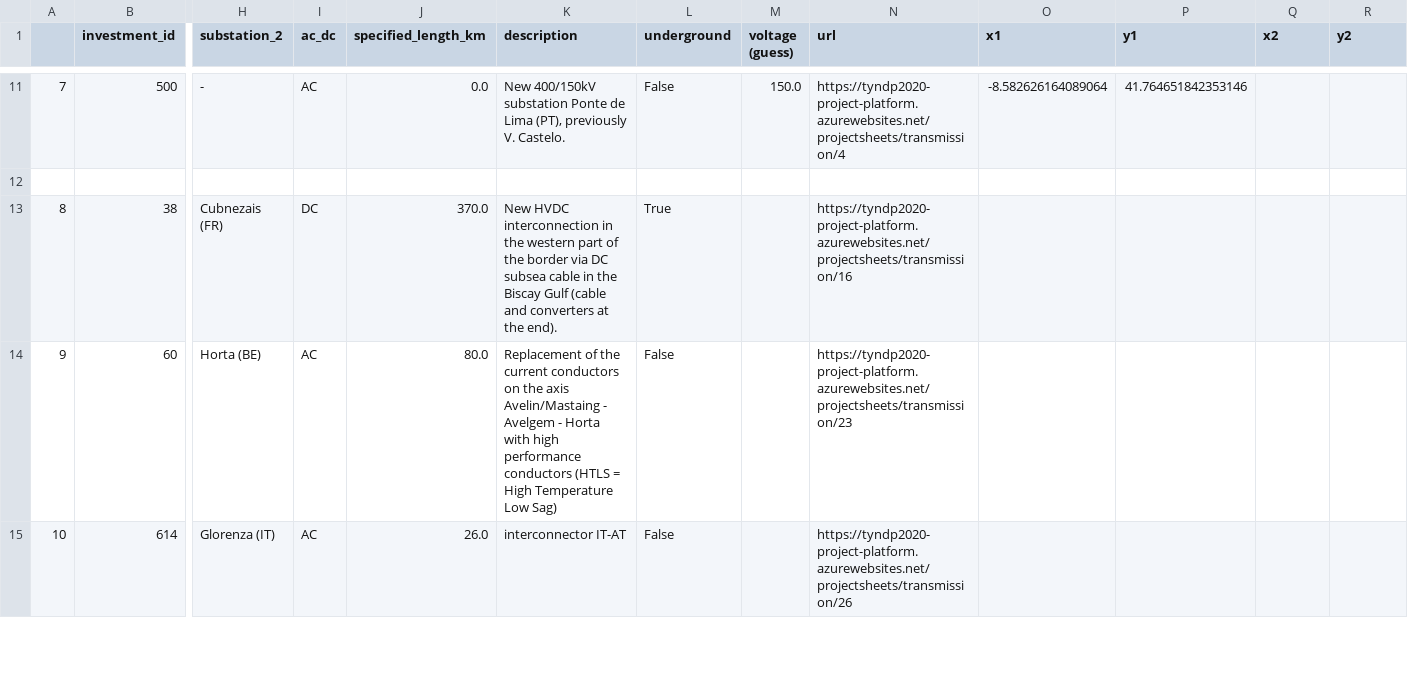
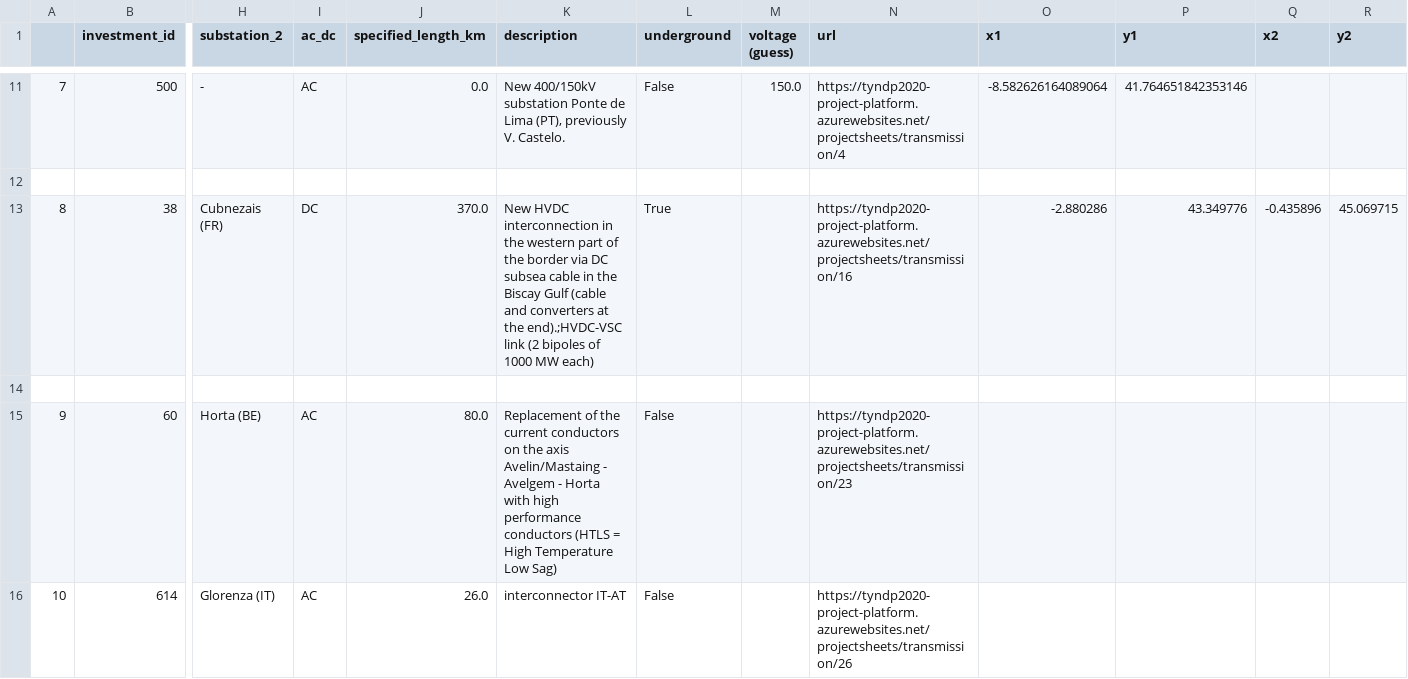
Before and after one commit to grecht/tyndp_to_pypsa, a CSV file: 2020/2020_curated.csv, drawn as a sheet; only a part is shown, gaps mark what is left out; rows hold the shown columns only; the diff names each change by its address in the sheet, - before the commit and + after, or states it on an @@ line.

```diff
--- a/2020/2020_curated.csv
+++ b/2020/2020_curated.csv
-K13 (description): …at the end).
+K13 (description): …at the end).;HVDC-VSC link (2 bipoles of 1000 MW each)
-O13 (x1): (empty)
+O13 (x1): -2.880286
-P13 (y1): (empty)
+P13 (y1): 43.349776
-Q13 (x2): (empty)
+Q13 (x2): -0.435896
-R13 (y2): (empty)
+R13 (y2): 45.069715
+row 14: (empty)
```
Also changed, not shown: conspicuous_buses.csv.
